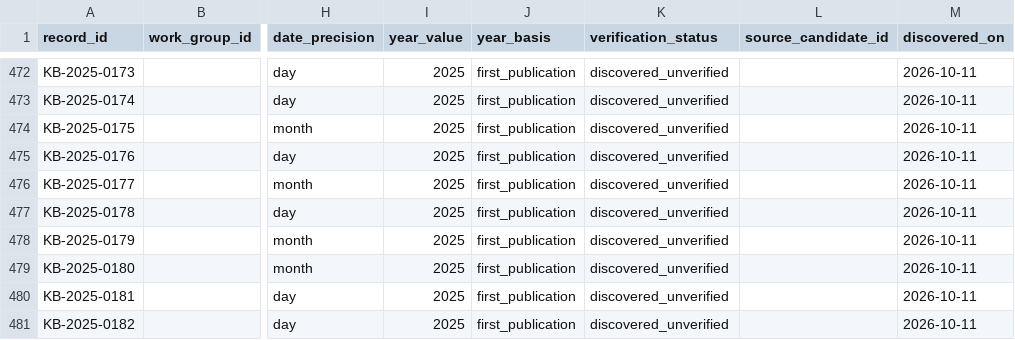
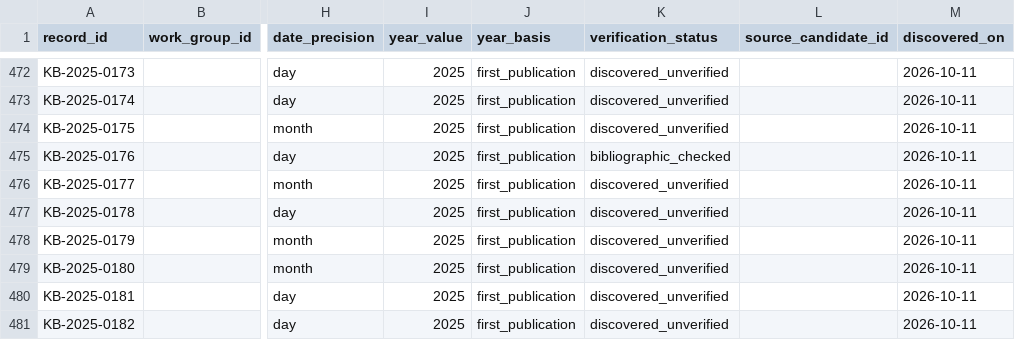
Before and after one commit to jhchenmooc/k12-ai-literacy-report, a CSV file: research/knowledge-base/data/records.csv, drawn as a sheet; only a part is shown, gaps mark what is left out; the diff names each change by its address in the sheet, - before the commit and + after, or states it on an @@ line.

```diff
--- a/research/knowledge-base/data/records.csv
+++ b/research/knowledge-base/data/records.csv
-K475 (verification_status): discovered_unverified
+K475 (verification_status): bibliographic_checked
```
Also changed, not shown: research/knowledge-base/data/titles_zh.csv, 4 other files.
